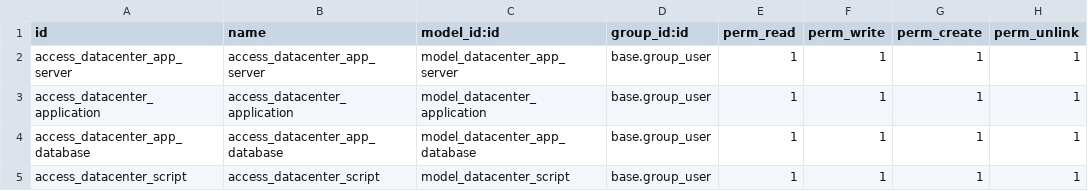
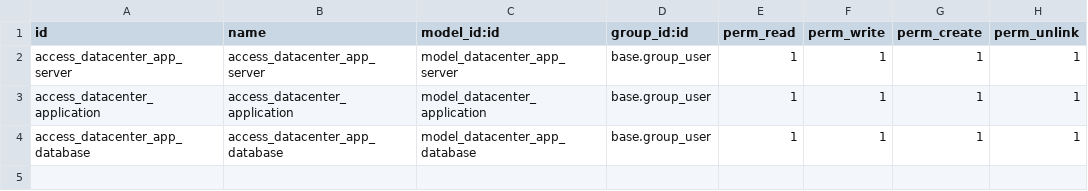
Before and after one commit to arthexis/woodoo, a CSV file: addons/datacenter/security/ir.model.access.csv, drawn as a sheet; the diff names each change by its address in the sheet, - before the commit and + after, or states it on an @@ line.

Commit message:
access removed

```diff
--- a/addons/datacenter/security/ir.model.access.csv
+++ b/addons/datacenter/security/ir.model.access.csv
-row 5: access_datacenter_script | access_datacenter_script | model_datacenter_script | base.group_user | 1 | 1 | 1 | 1
```
